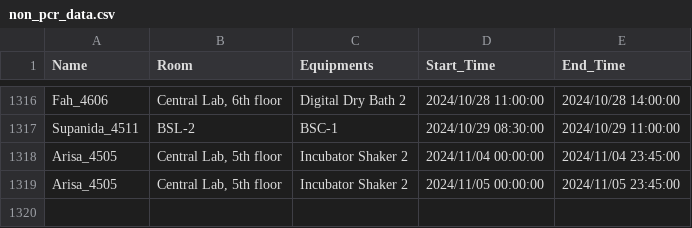
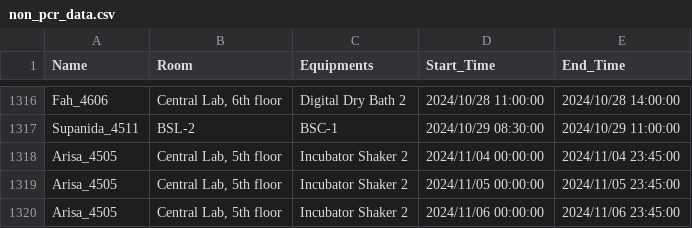
Before and after one commit to dhruv0767/Lab-Equipments_Reservation, a CSV file: non_pcr_data.csv, drawn as a sheet; only a part is shown, gaps mark what is left out.

Commit message:
Update non_pcr_data.csv

```diff
--- a/non_pcr_data.csv
+++ b/non_pcr_data.csv
@@ -1319 +1319,2 @@ Arisa_4505,"Central Lab, 5th floor",Incubator Shaker 2,2024/11/04 00:00:00,2024/
 Arisa_4505,"Central Lab, 5th floor",Incubator Shaker 2,2024/11/05 00:00:00,2024/11/05 23:45:00
+Arisa_4505,"Central Lab, 5th floor",Incubator Shaker 2,2024/11/06 00:00:00,2024/11/06 23:45:00
```
